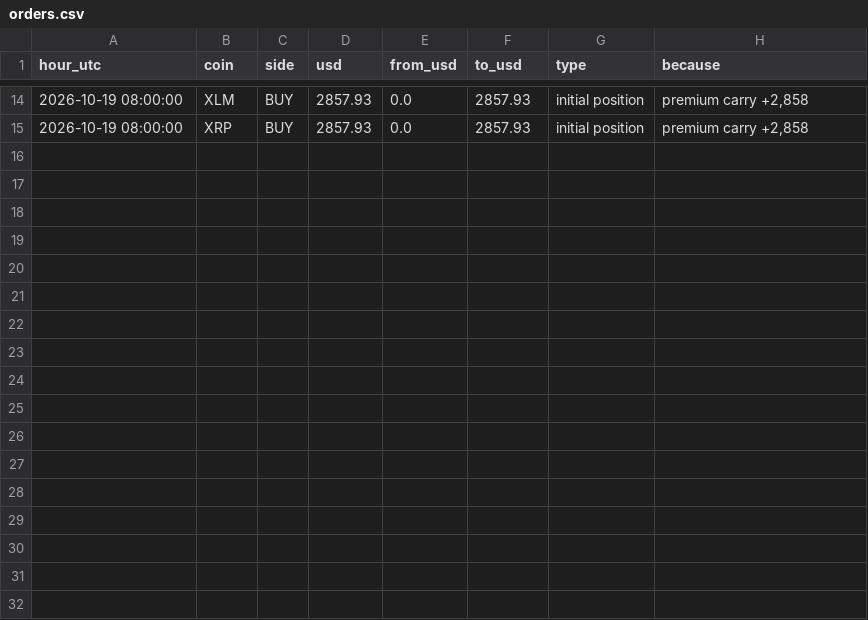
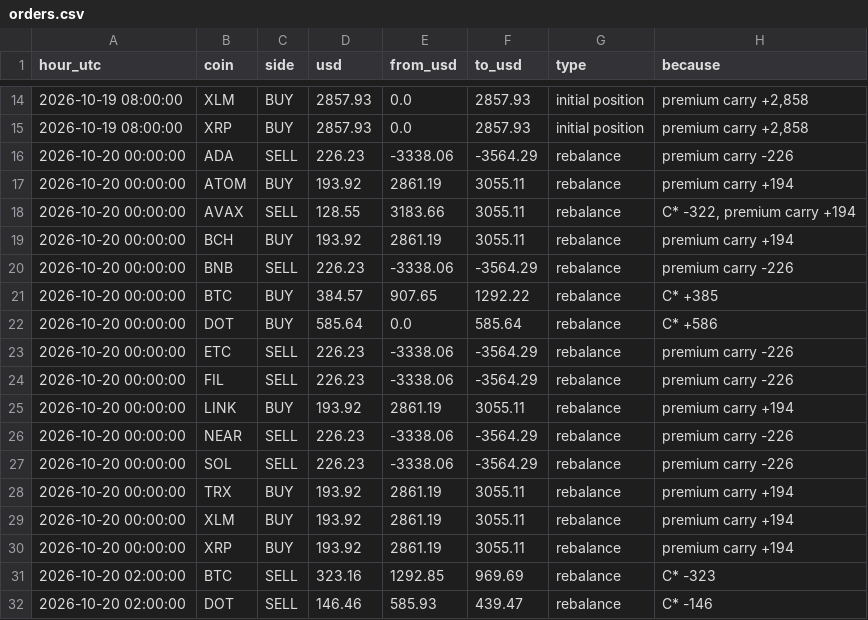
Before and after one commit to guusje95-cell/Quant-prop-lab, a CSV file: paper_trading/v6/orders.csv, drawn as a sheet; only a part is shown, gaps mark what is left out.

```diff
--- a/paper_trading/v6/orders.csv
+++ b/paper_trading/v6/orders.csv
@@ -15 +15,18 @@ hour_utc,coin,side,usd,from_usd,to_usd,type,because
 2026-10-19 08:00:00,XRP,BUY,2857.93,0.0,2857.93,initial position,"premium carry +2,858"
+2026-10-20 00:00:00,ADA,SELL,226.23,-3338.06,-3564.29,rebalance,premium carry -226
+2026-10-20 00:00:00,ATOM,BUY,193.92,2861.19,3055.11,rebalance,premium carry +194
+2026-10-20 00:00:00,AVAX,SELL,128.55,3183.66,3055.11,rebalance,"C* -322, premium carry +194"
+2026-10-20 00:00:00,BCH,BUY,193.92,2861.19,3055.11,rebalance,premium carry +194
+2026-10-20 00:00:00,BNB,SELL,226.23,-3338.06,-3564.29,rebalance,premium carry -226
+2026-10-20 00:00:00,BTC,BUY,384.57,907.65,1292.22,rebalance,C* +385
+2026-10-20 00:00:00,DOT,BUY,585.64,0.0,585.64,rebalance,C* +586
+2026-10-20 00:00:00,ETC,SELL,226.23,-3338.06,-3564.29,rebalance,premium carry -226
+2026-10-20 00:00:00,FIL,SELL,226.23,-3338.06,-3564.29,rebalance,premium carry -226
+2026-10-20 00:00:00,LINK,BUY,193.92,2861.19,3055.11,rebalance,premium carry +194
+2026-10-20 00:00:00,NEAR,SELL,226.23,-3338.06,-3564.29,rebalance,premium carry -226
+2026-10-20 00:00:00,SOL,SELL,226.23,-3338.06,-3564.29,rebalance,premium carry -226
+2026-10-20 00:00:00,TRX,BUY,193.92,2861.19,3055.11,rebalance,premium carry +194
+2026-10-20 00:00:00,XLM,BUY,193.92,2861.19,3055.11,rebalance,premium carry +194
+2026-10-20 00:00:00,XRP,BUY,193.92,2861.19,3055.11,rebalance,premium carry +194
+2026-10-20 02:00:00,BTC,SELL,323.16,1292.85,969.69,rebalance,C* -323
+2026-10-20 02:00:00,DOT,SELL,146.46,585.93,439.47,rebalance,C* -146
```
Also changed, not shown: paper_trading/v6/reconcile.csv, 5 other files.
